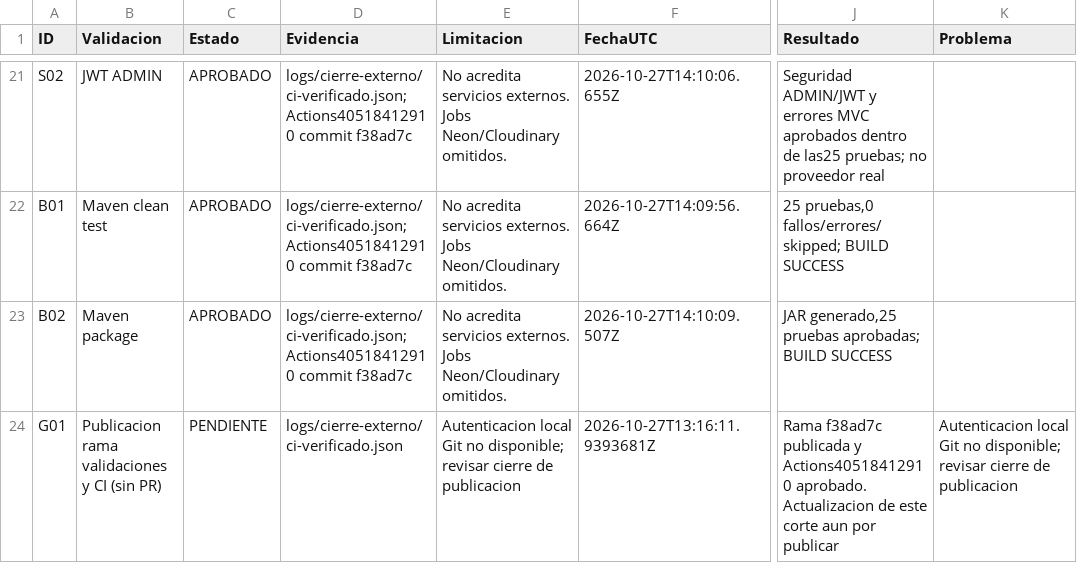
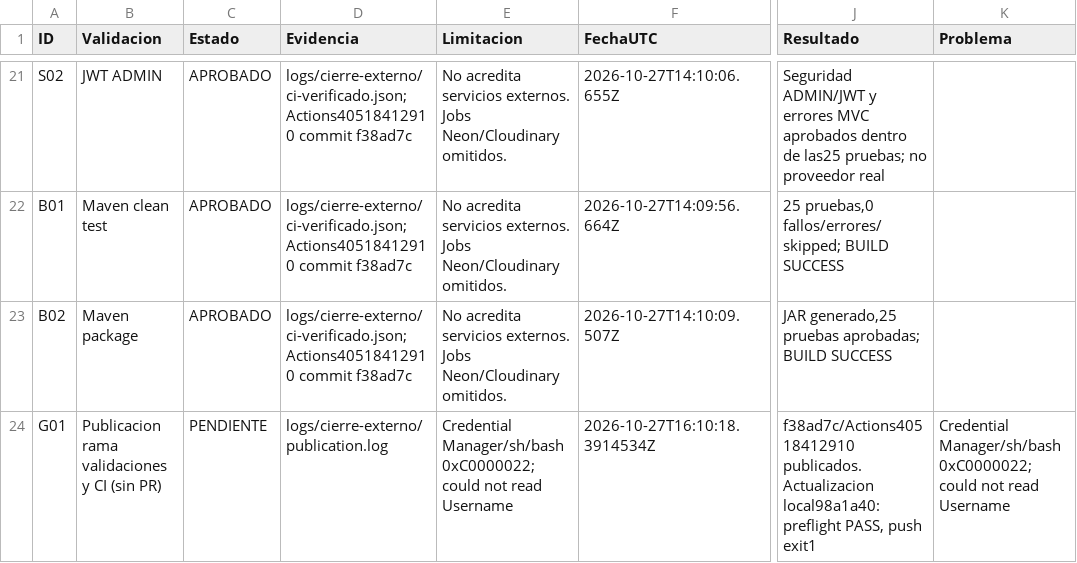
Before and after one commit to notiurba/notiurba, a CSV file: docs/validacion/EDT-5.1-resultados.csv, drawn as a sheet; only a part is shown, gaps mark what is left out; the diff names each change by its address in the sheet, - before the commit and + after, or states it on an @@ line.

Commit message:
Record current publication failure without changing provider approval states

```diff
--- a/docs/validacion/EDT-5.1-resultados.csv
+++ b/docs/validacion/EDT-5.1-resultados.csv
-D24 (Evidencia): logs/cierre-externo/ci-verificado.json
+D24 (Evidencia): logs/cierre-externo/publication.log
-E24 (Limitacion): Autenticacion local Git no disponible; revisar cierre de publicacion
+E24 (Limitacion): Credential Manager/sh/bash 0xC0000022; could not read Username
-F24 (FechaUTC): 2026-10-27T13:16:11.9393681Z
+F24 (FechaUTC): 2026-10-27T16:10:18.3914534Z
-J24 (Resultado): Rama f38ad7c publicada y Actions40518412910 aprobado. Actualizacion de este corte aun por publicar
+J24 (Resultado): f38ad7c/Actions40518412910 publicados. Actualizacion local98a1a40: preflight PASS, push exit1
-K24 (Problema): Autenticacion local Git no disponible; revisar cierre de publicacion
+K24 (Problema): Credential Manager/sh/bash 0xC0000022; could not read Username
```
Also changed, not shown: 3 other files.
